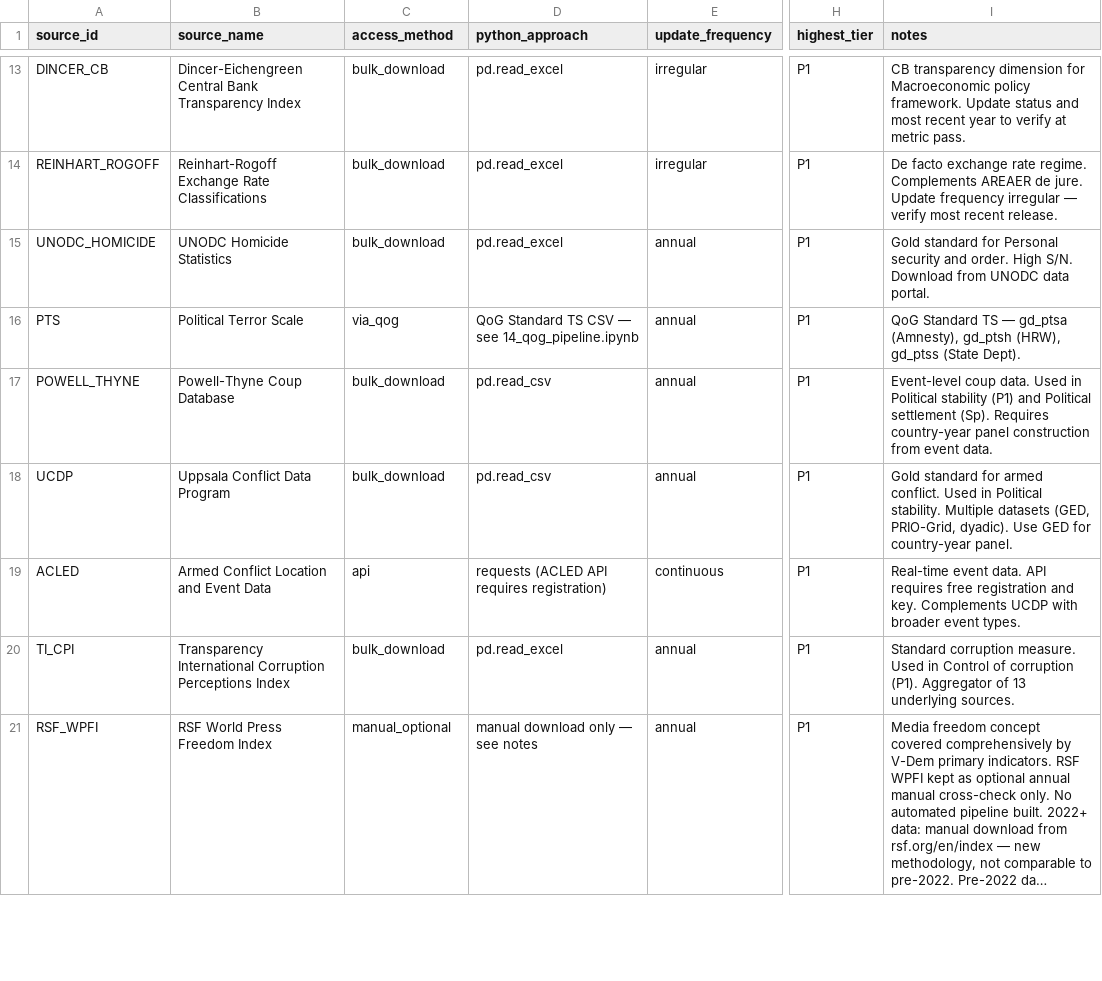
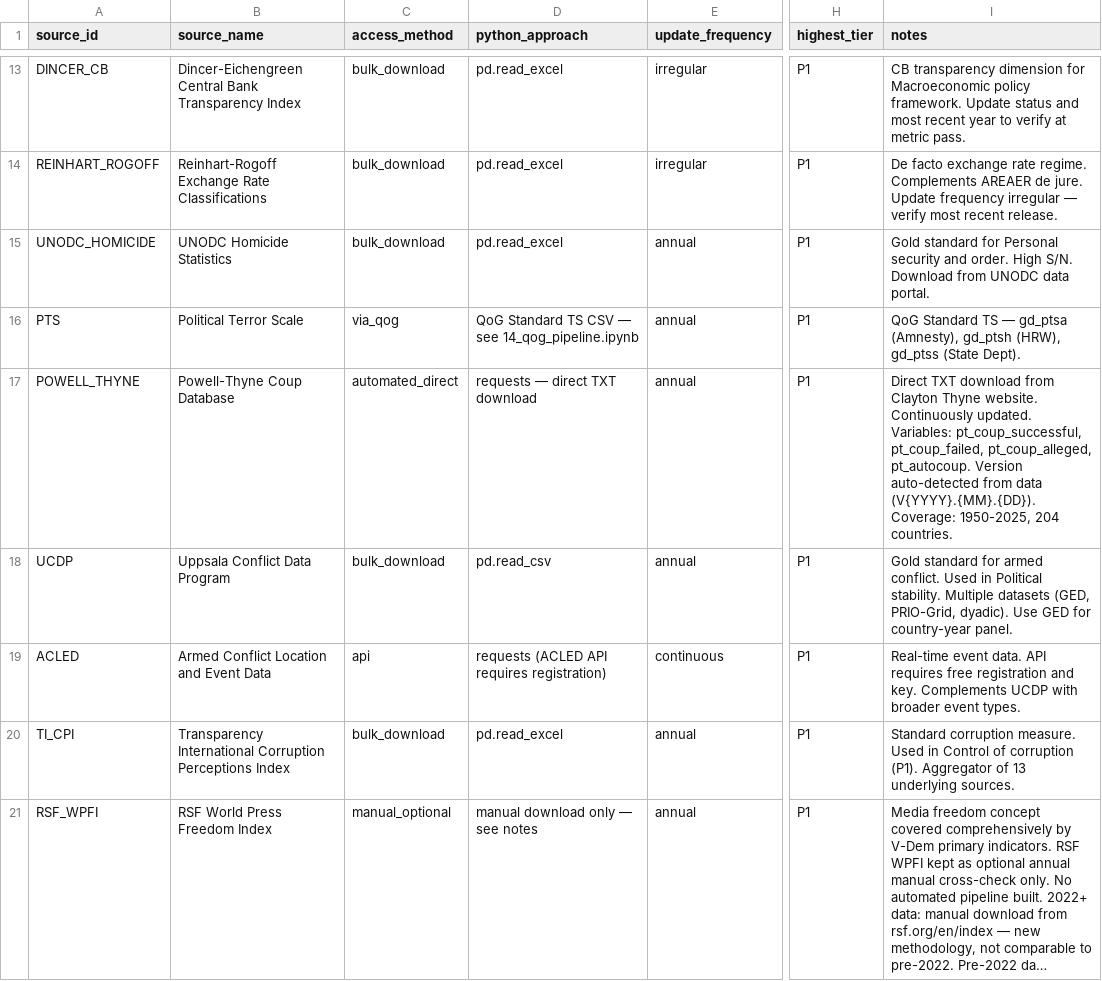
Before and after one commit to mjboulanger/governance-framework, a CSV file: data/processed/source_registry.csv, drawn as a sheet; only a part is shown, gaps mark what is left out; long unchanged cells end in …; the diff names each change by its address in the sheet, - before the commit and + after, or states it on an @@ line.

```diff
--- a/data/processed/source_registry.csv
+++ b/data/processed/source_registry.csv
-C17 (access_method): bulk_download
+C17 (access_method): automated_direct
-D17 (python_approach): pd.read_csv
+D17 (python_approach): requests — direct TXT download
-I17 (notes): Event-level coup data. Used in Political stability (P1) and Political settlement (Sp). Requires country-year panel construction from event data.
+I17 (notes): Direct TXT download from Clayton Thyne website. Continuously updated. Variables: pt_coup_successful, pt_coup_failed, pt_coup_alleged, pt_autocoup. Version auto-detected from data (V{YYYY}.{MM}.{DD}). Coverage: 1950-2025, 204 countries.
```
Also changed, not shown: data/raw/download_log.csv, 4 other files.
